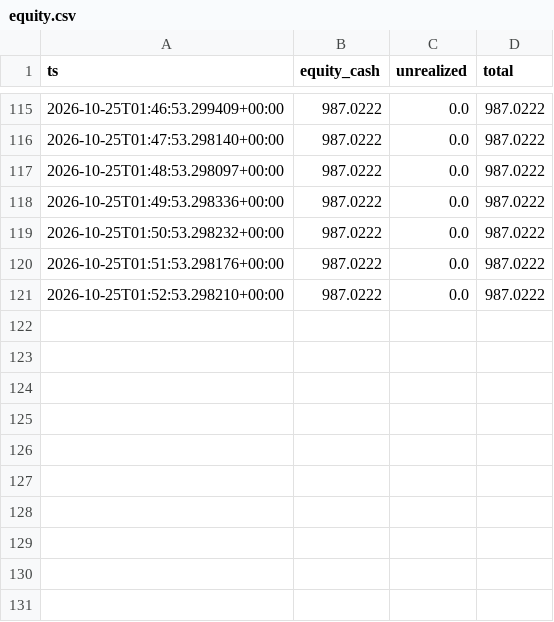
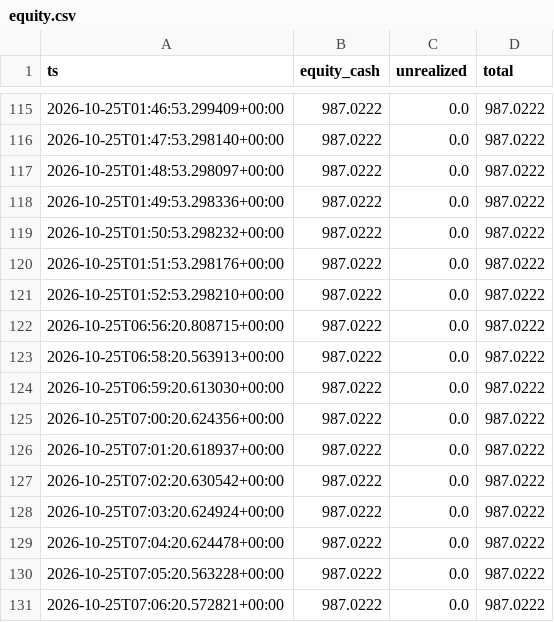
Before and after one commit to muhammadekonugroho4-spec/MEME-COIN-RADAR, a CSV file: data/portfolio/equity.csv, drawn as a sheet; only a part is shown, gaps mark what is left out.

```diff
--- a/data/portfolio/equity.csv
+++ b/data/portfolio/equity.csv
@@ -121 +121,11 @@ ts,equity_cash,unrealized,total
 2026-10-25T01:52:53.298210+00:00,987.0222,0.0,987.0222
+2026-10-25T06:56:20.808715+00:00,987.0222,0.0,987.0222
+2026-10-25T06:58:20.563913+00:00,987.0222,0.0,987.0222
+2026-10-25T06:59:20.613030+00:00,987.0222,0.0,987.0222
+2026-10-25T07:00:20.624356+00:00,987.0222,0.0,987.0222
+2026-10-25T07:01:20.618937+00:00,987.0222,0.0,987.0222
+2026-10-25T07:02:20.630542+00:00,987.0222,0.0,987.0222
+2026-10-25T07:03:20.624924+00:00,987.0222,0.0,987.0222
+2026-10-25T07:04:20.624478+00:00,987.0222,0.0,987.0222
+2026-10-25T07:05:20.563228+00:00,987.0222,0.0,987.0222
+2026-10-25T07:06:20.572821+00:00,987.0222,0.0,987.0222
```
Also changed, not shown: 2 other files.
